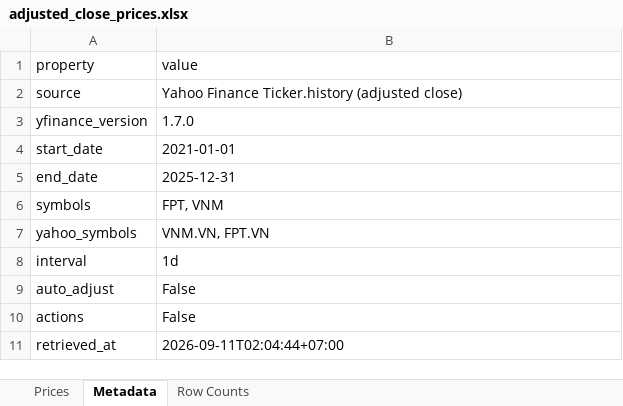
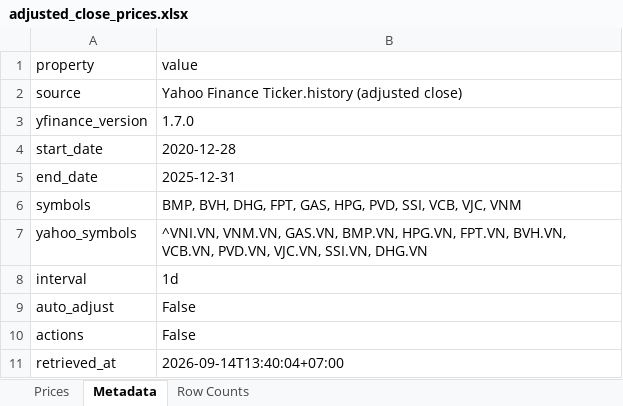
Before and after one commit to Duc-Thinh-47/Investment-Management, an Excel workbook: adjusted_close_prices.xlsx, sheet Metadata, drawn as a sheet; values as stored, in another font and other column widths than the file's, no borders; the diff names each change by its address in the sheet, - before the commit and + after, or states it on an @@ line.

```diff
--- a/adjusted_close_prices.xlsx (sheet Metadata)
+++ b/adjusted_close_prices.xlsx (sheet Metadata)
-B4 (value): 2021-01-01
+B4 (value): 2020-12-28
-B6 (value): FPT, VNM
+B6 (value): BMP, BVH, DHG, FPT, GAS, HPG, PVD, SSI, VCB, VJC, VNM
-B7 (value): VNM.VN, FPT.VN
+B7 (value): ^VNI.VN, VNM.VN, GAS.VN, BMP.VN, HPG.VN, FPT.VN, BVH.VN, VCB.VN, PVD.VN, VJC.VN, SSI.VN, DHG.VN
-B11 (value): 2026-09-11T02:04:44+07:00
+B11 (value): 2026-09-14T13:40:04+07:00
```
Also changed, not shown: sheet Prices, sheet Row Counts, 6 other files.
